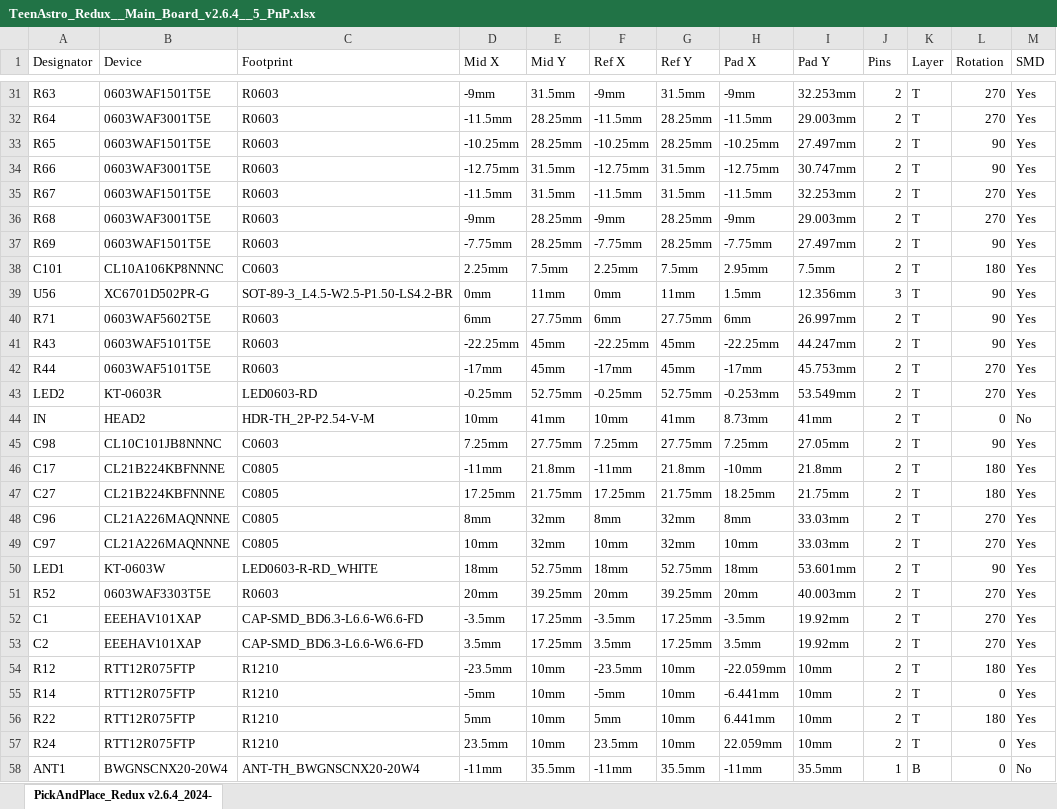
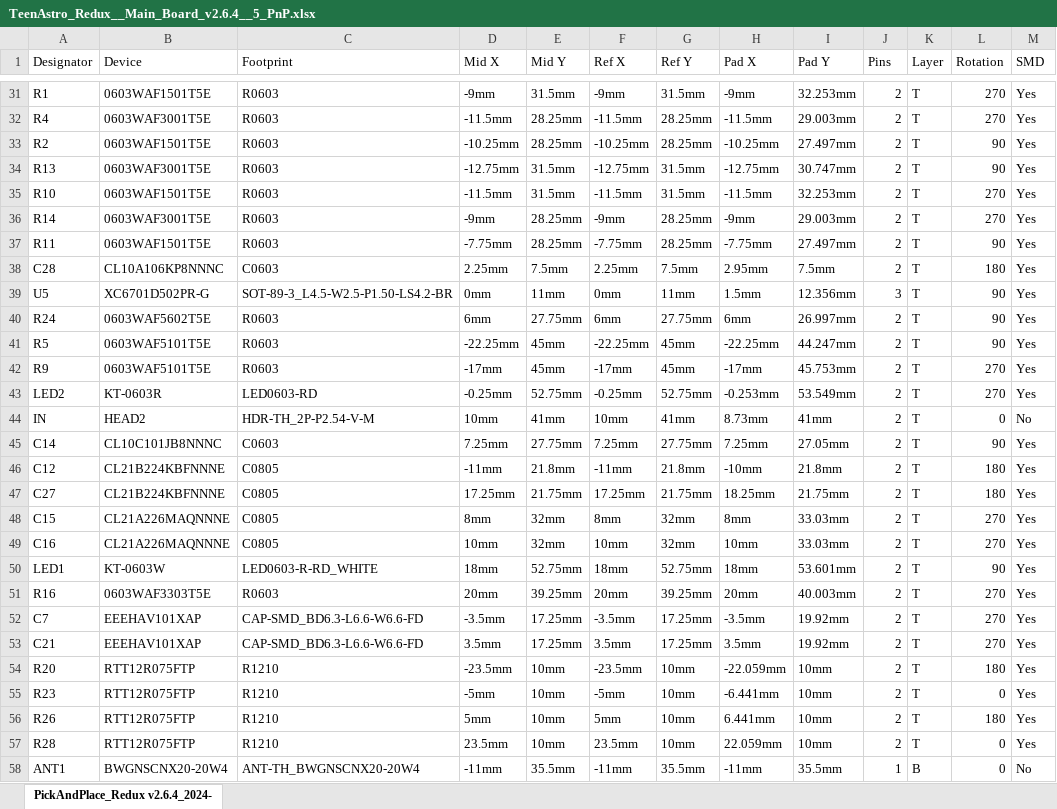
Before and after one commit to zUrp-Astronomics/Unicorn, an Excel workbook: 1_Main_board/TeenAstro_Redux__Main_Board_v2.6.4__5_PnP.xlsx, sheet PickAndPlace_Redux v2.6.4_2024-, drawn as a sheet; only a part is shown, gaps mark what is left out; values as stored, in another font and other column widths than the file's, no borders; the diff covers the shown part only; the diff names each change by its address in the sheet, - before the commit and + after, or states it on an @@ line.

```diff
--- a/1_Main_board/TeenAstro_Redux__Main_Board_v2.6.4__5_PnP.xlsx (sheet PickAndPlace_Redux v2.6.4_2024-)
+++ b/1_Main_board/TeenAstro_Redux__Main_Board_v2.6.4__5_PnP.xlsx (sheet PickAndPlace_Redux v2.6.4_2024-)
-A31 (Designator): R63
+A31 (Designator): R1
-A32 (Designator): R64
+A32 (Designator): R4
-A33 (Designator): R65
+A33 (Designator): R2
-A34 (Designator): R66
+A34 (Designator): R13
-A35 (Designator): R67
+A35 (Designator): R10
-A36 (Designator): R68
+A36 (Designator): R14
-A37 (Designator): R69
+A37 (Designator): R11
-A38 (Designator): C101
+A38 (Designator): C28
-A39 (Designator): U56
+A39 (Designator): U5
-A40 (Designator): R71
+A40 (Designator): R24
-A41 (Designator): R43
+A41 (Designator): R5
-A42 (Designator): R44
+A42 (Designator): R9
-A45 (Designator): C98
+A45 (Designator): C14
-A46 (Designator): C17
+A46 (Designator): C12
-A48 (Designator): C96
+A48 (Designator): C15
-A49 (Designator): C97
+A49 (Designator): C16
-A51 (Designator): R52
+A51 (Designator): R16
-A52 (Designator): C1
+A52 (Designator): C7
-A53 (Designator): C2
+A53 (Designator): C21
-A54 (Designator): R12
+A54 (Designator): R20
-A55 (Designator): R14
+A55 (Designator): R23
-A56 (Designator): R22
+A56 (Designator): R26
-A57 (Designator): R24
+A57 (Designator): R28
```
Also changed, not shown: 50 edited cells elsewhere in this sheet, 8 other files.
